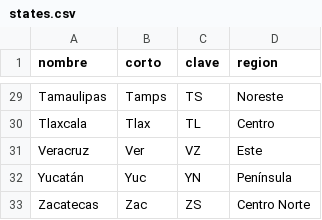
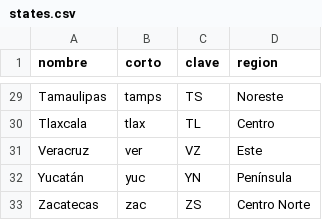
Before and after one commit to elbecerrasoto/IOdash, a CSV file: data/states.csv, drawn as a sheet; only a part is shown, gaps mark what is left out; the diff covers the shown part only; the diff names each change by its address in the sheet, - before the commit and + after, or states it on an @@ line.

```diff
--- a/data/states.csv
+++ b/data/states.csv
-B29 (corto): Tamps
+B29 (corto): tamps
-B30 (corto): Tlax
+B30 (corto): tlax
-B31 (corto): Ver
+B31 (corto): ver
-B32 (corto): Yuc
+B32 (corto): yuc
-B33 (corto): Zac
+B33 (corto): zac
```
Also changed, not shown: 27 edited cells elsewhere in this file, 2 other files.
